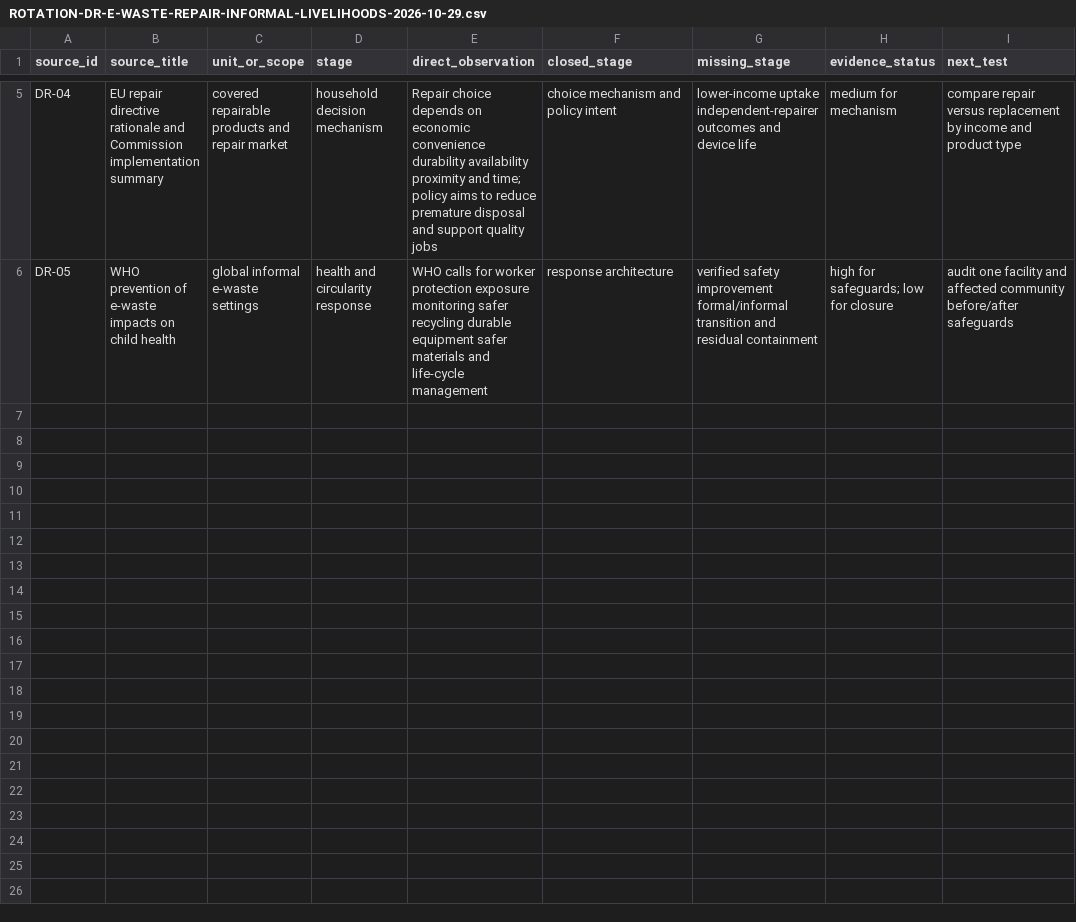
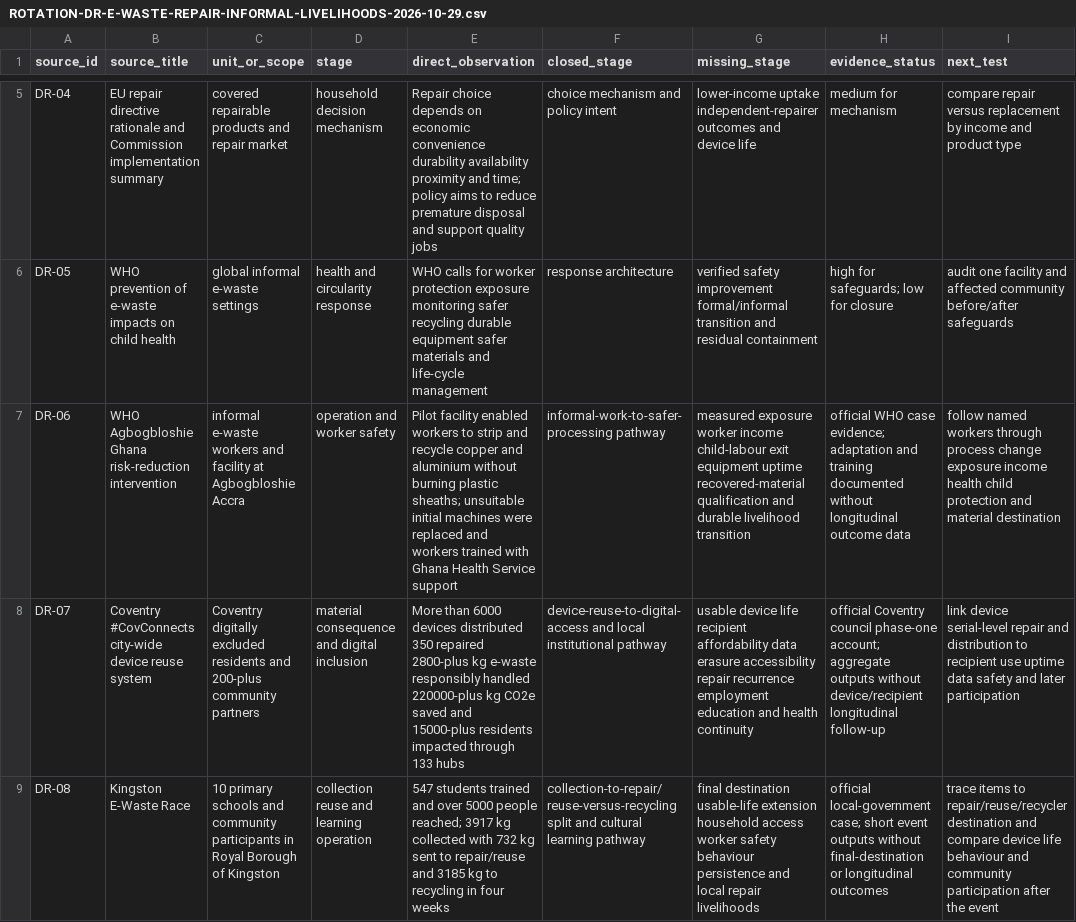
Before and after one commit to mehtama1234/cultural-geopolitical-theme-mining, a CSV file: analysis/ROTATION-DR-E-WASTE-REPAIR-INFORMAL-LIVELIHOODS-2026-10-29.csv, drawn as a sheet; only a part is shown, gaps mark what is left out; the diff names each change by its address in the sheet, - before the commit and + after, or states it on an @@ line.

Commit message:
Add e-waste repair and reuse cases

```diff
--- a/analysis/ROTATION-DR-E-WASTE-REPAIR-INFORMAL-LIVELIHOODS-2026-10-29.csv
+++ b/analysis/ROTATION-DR-E-WASTE-REPAIR-INFORMAL-LIVELIHOODS-2026-10-29.csv
+row 7: DR-06 | WHO Agbogbloshie Ghana risk-reduction intervention | informal e-waste workers and facility at Agbogbloshie Accra | operation and worker safety | Pilot facility enabled workers to strip and recycle copper and aluminium without burning plastic sheaths; unsuitable initial machines were replaced and workers trained with Ghana Health Service support | informal-work-to-safer-processing pathway | measured exposure worker income child-labour exit equipment uptime recovered-material qualification and durable livelihood transition | official WHO case evidence; adaptation and training documented without longitudinal outcome data | follow named workers through process change exposure income health child protection and material destination
+row 8: DR-07 | Coventry #CovConnects city-wide device reuse system | Coventry digitally excluded residents and 200-plus community partners | material consequence and digital inclusion | More than 6000 devices distributed 350 repaired 2800-plus kg e-waste responsibly handled 220000-plus kg CO2e saved and 15000-plus residents impacted through 133 hubs | device-reuse-to-digital-access and local institutional pathway | usable device life recipient affordability data erasure accessibility repair recurrence employment education and health continuity | official Coventry council phase-one account; aggregate outputs without device/recipient longitudinal follow-up | link device serial-level repair and distribution to recipient use uptime data safety and later participation
+row 9: DR-08 | Kingston E-Waste Race | 10 primary schools and community participants in Royal Borough of Kingston | collection reuse and learning operation | 547 students trained and over 5000 people reached; 3917 kg collected with 732 kg sent to repair/reuse and 3185 kg to recycling in four weeks | collection-to-repair/reuse-versus-recycling split and cultural learning pathway | final destination usable-life extension household access worker safety behaviour persistence and local repair livelihoods | official local-government case; short event outputs without final-destination or longitudinal outcomes | trace items to repair/reuse/recycler destination and compare device life behaviour and community participation after the event
```
Also changed, not shown: 4 other files.
